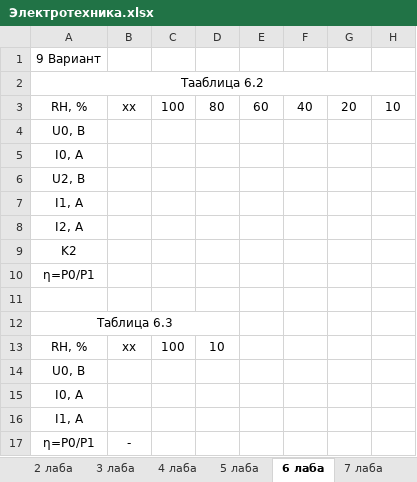
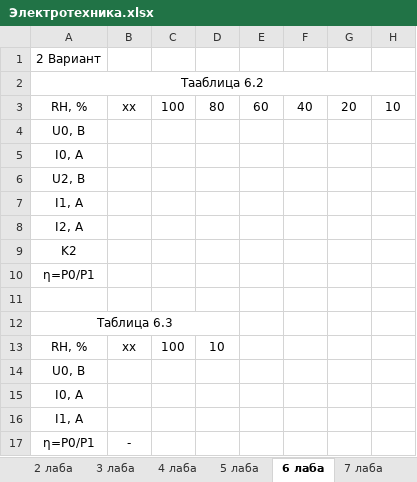
Before and after one commit to gouken27/SibGuti_Work, an Excel workbook: ELECTROTEH/Электротехника.xlsx, sheet 6 лаба, drawn as a sheet; values as stored, in another font and other column widths than the file's, no borders; the diff names each change by its address in the sheet, - before the commit and + after, or states it on an @@ line.

```diff
--- a/ELECTROTEH/Электротехника.xlsx (sheet 6 лаба)
+++ b/ELECTROTEH/Электротехника.xlsx (sheet 6 лаба)
-A1: 9 Вариант
+A1: 2 Вариант
```
Also changed, not shown: sheet 7 лаба, sheet 4 лаба, 5 other files.
